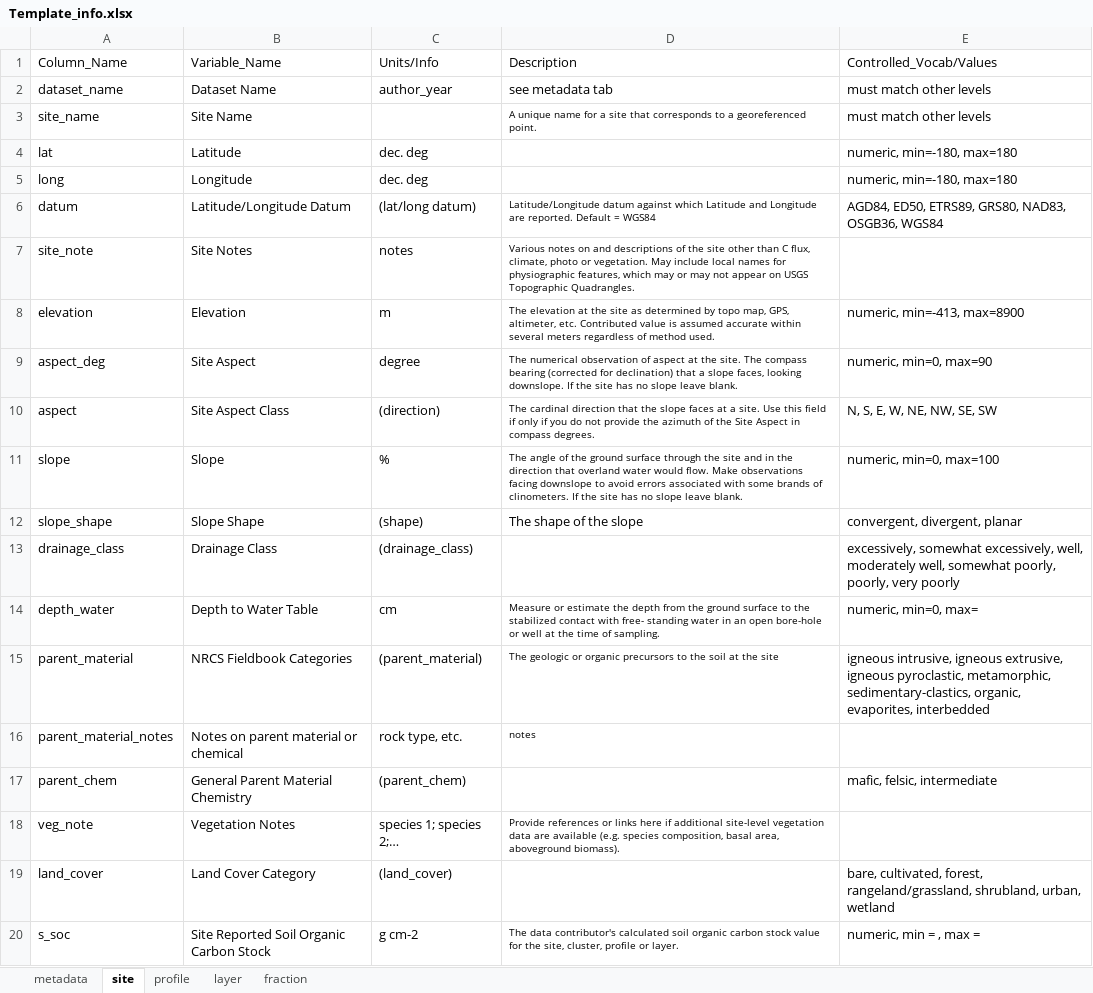
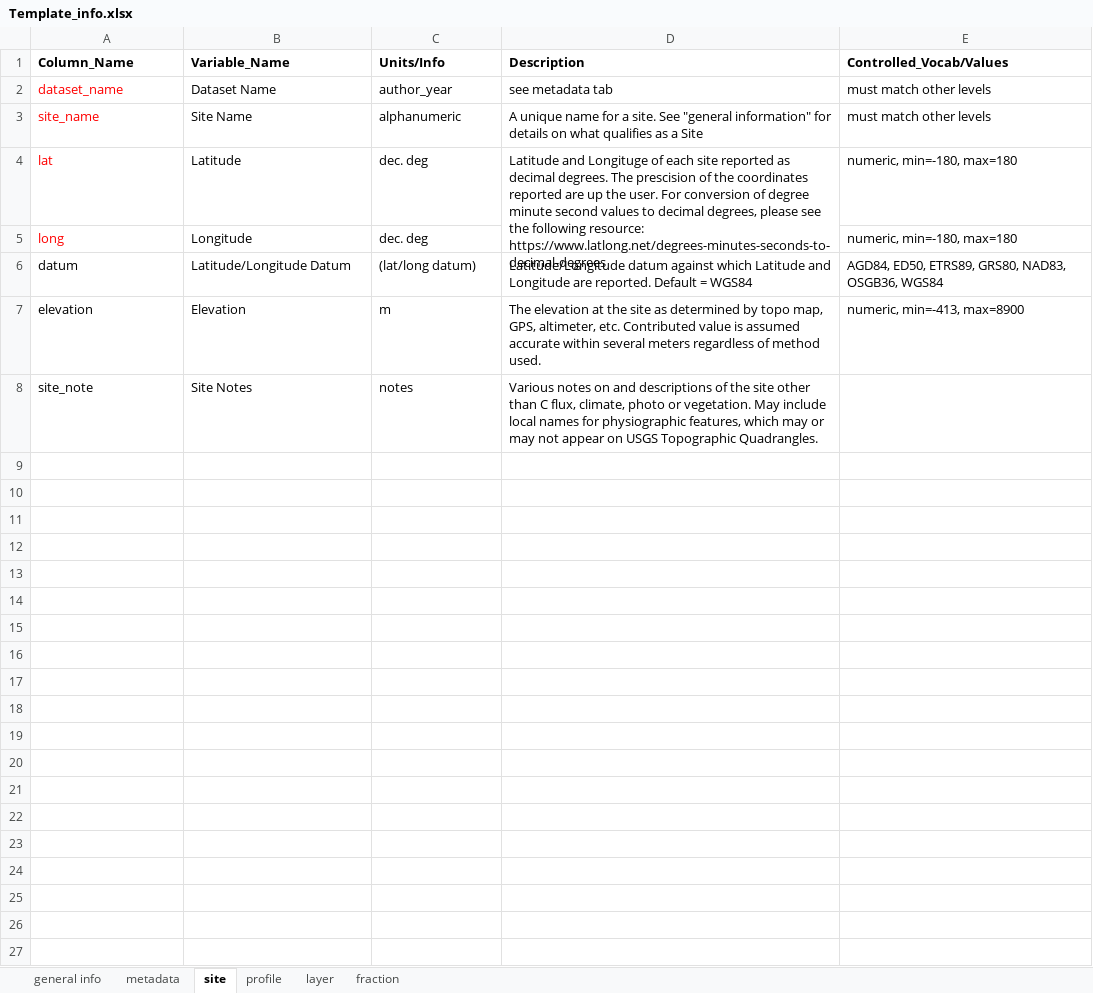
Before and after one commit to powellcenter-soilcarbon/soilcarbon, an Excel workbook: inst/extdata/Template_info.xlsx, sheet site, drawn as a sheet; values as stored, in another font and other column widths than the file's, no borders; removed rows and columns are numbered as before the commit, all else as after; the diff names each change by its address in the sheet, - before the commit and + after, or states it on an @@ line.

Commit message:
qaqc site changes

```diff
--- a/inst/extdata/Template_info.xlsx (sheet site)
+++ b/inst/extdata/Template_info.xlsx (sheet site)
+sheet tab: general info
-A1:E1 bold: off
+A1:E1 bold: on
-A2:A5 text colour: black
+A2:A5 text colour: #FF0000
-C3 (Units/Info): (empty)
+C3 (Units/Info): alphanumeric
-D3 (Description): …for a site that corresponds to a georeferenced point.
+D3 (Description): …for a site. See "general information" for details on what qualifies as a Site
@@ D3 text size: larger @@
-D4 (Description): (empty)
+D4 (Description): Latitude and Longituge of each site reported as decimal degrees. The prescision of the coordinates reported are up the user. For conversion of degree minute second values to decimal degrees, please see the following resource: https://www.latlong.net/degrees-minutes-seconds-to-decimal-degrees
+D4:D5 merged
@@ D6 text size: larger @@
@@ row 8 moved to row 7: elevation @@
@@ D8 text size: larger @@
-row 9: aspect_deg | Site Aspect | degree | The numerical observation of aspect at the site. The compass bearing (corrected for declination) that a slope faces, looking downslope. If the site has no slope leave blank. | numeric, min=0, max=90
-row 10: aspect | Site Aspect Class | (direction) | The cardinal direction that the slope faces at a site. Use this field if only if you do not provide the azimuth of the Site Aspect in compass degrees. | N, S, E, W, NE, NW, SE, SW
-row 11: slope | Slope | % | The angle of the ground surface through the site and in the direction that overland water would flow. Make observations facing downslope to avoid errors associated with some brands of clinometers. If the site has no slope leave blank. | numeric, min=0, max=100
-row 12: slope_shape | Slope Shape | (shape) | The shape of the slope | convergent, divergent, planar
-row 13: drainage_class | Drainage Class | (drainage_class) |  | excessively, somewhat excessively, well, moderately well, somewhat poorly, poorly, very poorly
-row 14: depth_water | Depth to Water Table | cm | Measure or estimate the depth from the ground surface to the stabilized contact with free- standing water in an open bore-hole or well at the time of sampling. | numeric, min=0, max=
-row 15: parent_material | NRCS Fieldbook Categories | (parent_material) | The geologic or organic precursors to the soil at the site | igneous intrusive, igneous extrusive, igneous pyroclastic, metamorphic, sedimentary-clastics, organic, evaporites, interbedded
-row 16: parent_material_notes | Notes on parent material or chemical | rock type, etc. | notes
-row 17: parent_chem | General Parent Material Chemistry | (parent_chem) |  | mafic, felsic, intermediate
-row 18: veg_note | Vegetation Notes | species 1; species 2;… | Provide references or links here if additional site-level vegetation data are available (e.g. species composition, basal area, aboveground biomass).
-row 19: land_cover | Land Cover Category | (land_cover) |  | bare, cultivated, forest, rangeland/grassland, shrubland, urban, wetland
-row 20: s_soc | Site Reported Soil Organic Carbon Stock | g cm-2 | The data contributor's calculated soil organic carbon stock value for the site, cluster, profile or layer. | numeric, min = , max =
```
Also changed, not shown: sheet profile, sheet fraction, sheet layer, sheet metadata, 5 other files.
